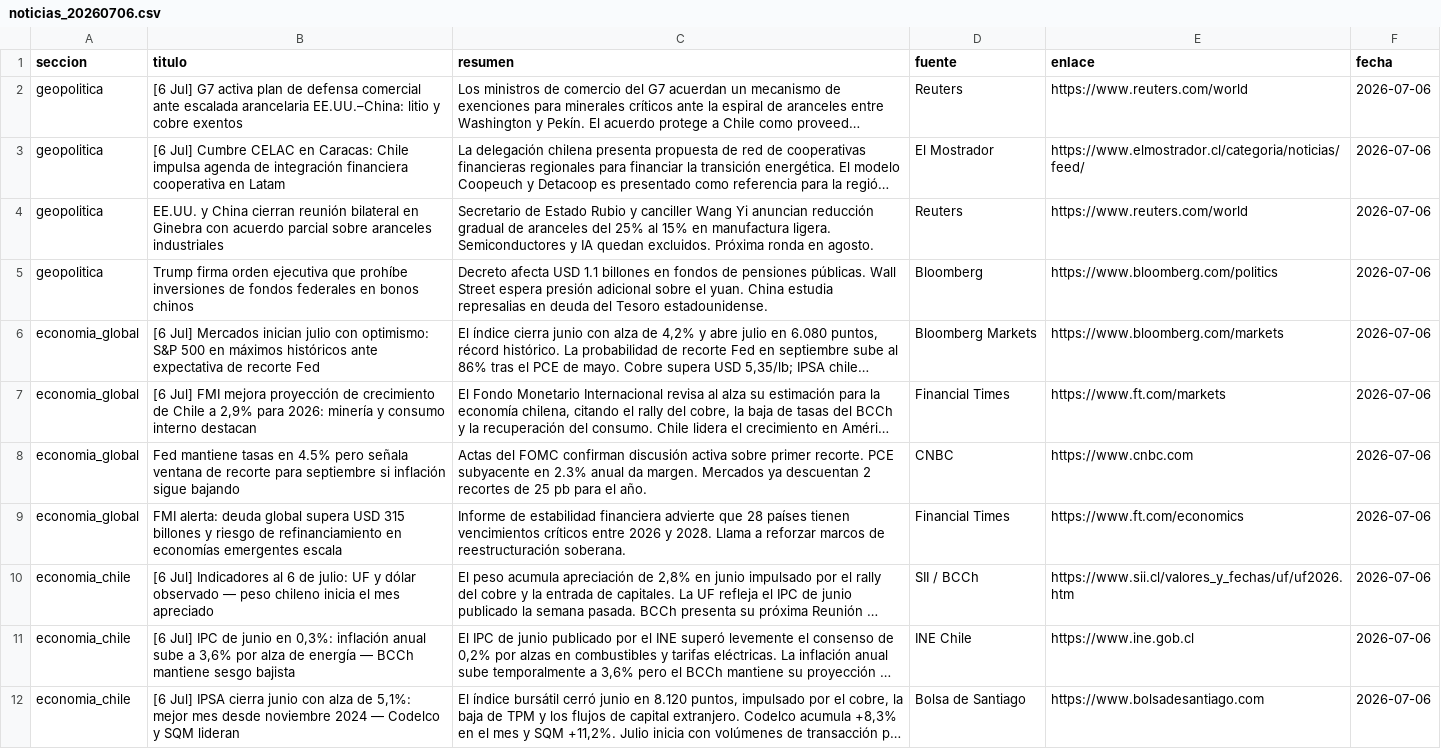
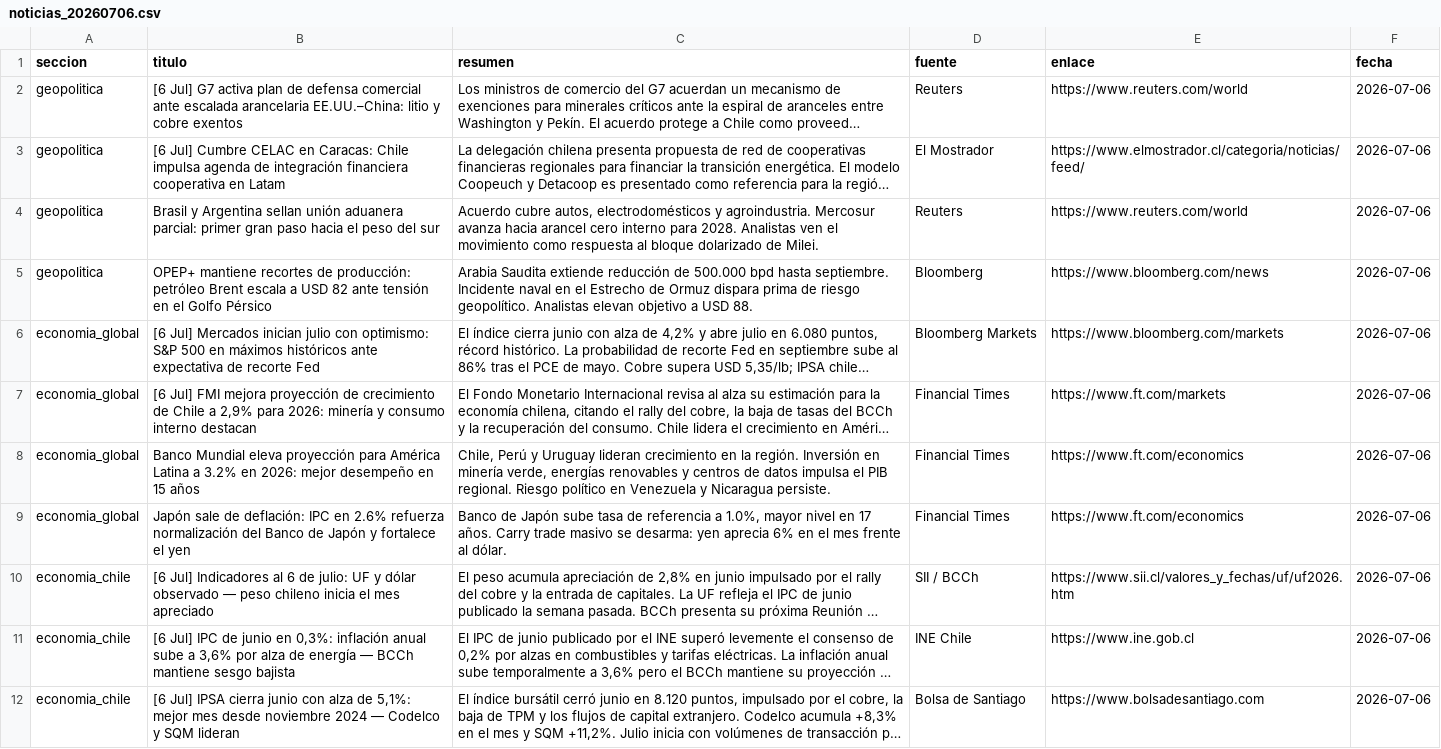
Before and after one commit to erickfranciscohernandez/financiero, a CSV file: noticias_20260706.csv, drawn as a sheet; only a part is shown; long unchanged cells end in …; the diff covers the shown part only; the diff names each change by its address in the sheet, - before the commit and + after, or states it on an @@ line.

```diff
--- a/noticias_20260706.csv
+++ b/noticias_20260706.csv
-B4 (titulo): EE.UU. y China cierran reunión bilateral en Ginebra con acuerdo parcial sobre aranceles industriales
+B4 (titulo): Brasil y Argentina sellan unión aduanera parcial: primer gran paso hacia el peso del sur
-C4 (resumen): Secretario de Estado Rubio y canciller Wang Yi anuncian reducción gradual de aranceles del 25% al 15% en manufactura ligera. Semiconductores y IA quedan excluidos. Próxima ronda en agosto.
+C4 (resumen): Acuerdo cubre autos, electrodomésticos y agroindustria. Mercosur avanza hacia arancel cero interno para 2028. Analistas ven el movimiento como respuesta al bloque dolarizado de Milei.
-B5 (titulo): Trump firma orden ejecutiva que prohíbe inversiones de fondos federales en bonos chinos
+B5 (titulo): OPEP+ mantiene recortes de producción: petróleo Brent escala a USD 82 ante tensión en el Golfo Pérsico
-C5 (resumen): Decreto afecta USD 1.1 billones en fondos de pensiones públicas. Wall Street espera presión adicional sobre el yuan. China estudia represalias en deuda del Tesoro estadounidense.
+C5 (resumen): Arabia Saudita extiende reducción de 500.000 bpd hasta septiembre. Incidente naval en el Estrecho de Ormuz dispara prima de riesgo geopolítico. Analistas elevan objetivo a USD 88.
-E5 (enlace): https://www.bloomberg.com/politics
+E5 (enlace): https://www.bloomberg.com/news
-B8 (titulo): Fed mantiene tasas en 4.5% pero señala ventana de recorte para septiembre si inflación sigue bajando
+B8 (titulo): Banco Mundial eleva proyección para América Latina a 3.2% en 2026: mejor desempeño en 15 años
-C8 (resumen): Actas del FOMC confirman discusión activa sobre primer recorte. PCE subyacente en 2.3% anual da margen. Mercados ya descuentan 2 recortes de 25 pb para el año.
+C8 (resumen): Chile, Perú y Uruguay lideran crecimiento en la región. Inversión en minería verde, energías renovables y centros de datos impulsa el PIB regional. Riesgo político en Venezuela y Nicaragua persiste.
-D8 (fuente): CNBC
+D8 (fuente): Financial Times
-E8 (enlace): https://www.cnbc.com
+E8 (enlace): https://www.ft.com/economics
-B9 (titulo): FMI alerta: deuda global supera USD 315 billones y riesgo de refinanciamiento en economías emergentes escala
+B9 (titulo): Japón sale de deflación: IPC en 2.6% refuerza normalización del Banco de Japón y fortalece el yen
-C9 (resumen): Informe de estabilidad financiera advierte que 28 países tienen vencimientos críticos entre 2026 y 2028. Llama a reforzar marcos de reestructuración soberana.
+C9 (resumen): Banco de Japón sube tasa de referencia a 1.0%, mayor nivel en 17 años. Carry trade masivo se desarma: yen aprecia 6% en el mes frente al dólar.
```
Also changed, not shown: 3 added rows, 3 removed rows and 22 edited cells elsewhere in this file, 8 other files.
